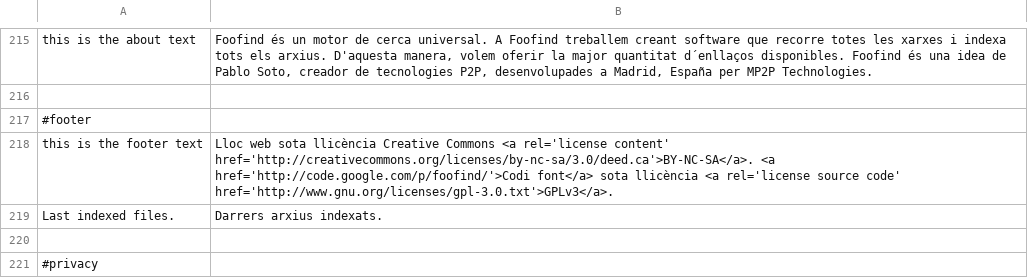
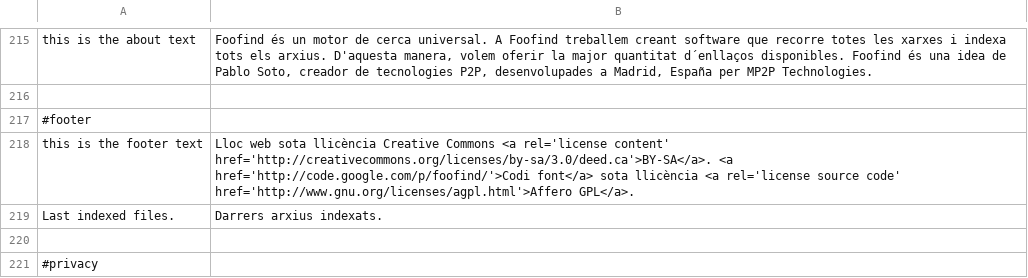
Before and after one commit to Weej1/foofind, a CSV file: application/lang/source-ca.csv, drawn as a sheet; only a part is shown, gaps mark what is left out.

```diff
--- a/application/lang/source-ca.csv
+++ b/application/lang/source-ca.csv
@@ -217,3 +217,3 @@
 #footer
-"this is the footer text";"Lloc web sota llicència Creative Commons <a rel='license content' href='http://creativecommons.org/licenses/by-nc-sa/3.0/deed.ca'>BY-NC-SA</a>. <a href='http://code.google.com/p/foofind/'>Codi font</a> sota llicència <a rel='license source code' href='http://www.gnu.org/licenses/gpl-3.0.txt'>GPLv3</a>."
+"this is the footer text";"Lloc web sota llicència Creative Commons <a rel='license content' href='http://creativecommons.org/licenses/by-sa/3.0/deed.ca'>BY-SA</a>. <a href='http://code.google.com/p/foofind/'>Codi font</a> sota llicència <a rel='license source code' href='http://www.gnu.org/licenses/agpl.html'>Affero GPL</a>."
 "Last indexed files.";"Darrers arxius indexats."
```
Also changed, not shown: application/lang/source-en.csv, application/lang/source-es.csv, 9 other files.
